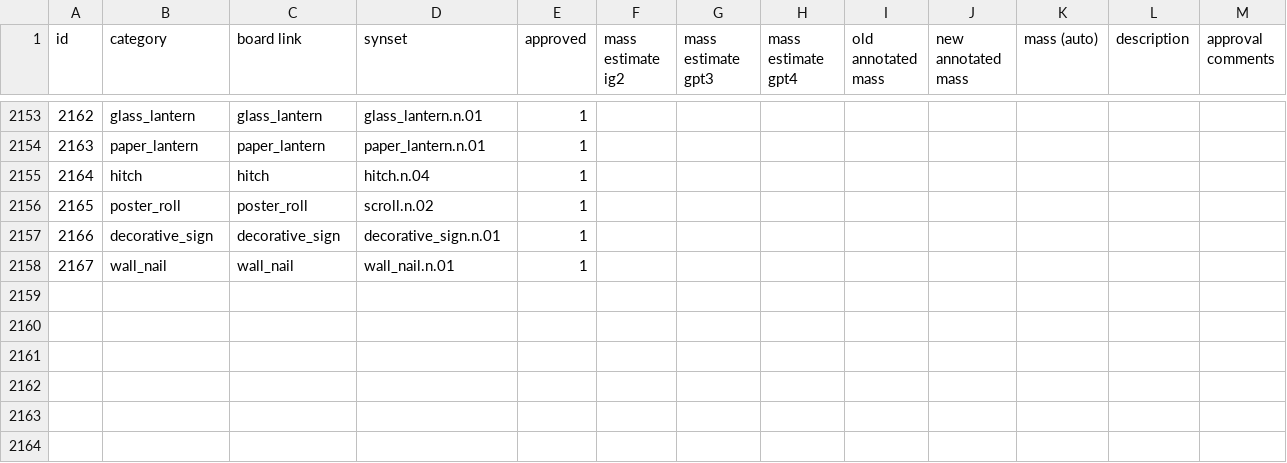
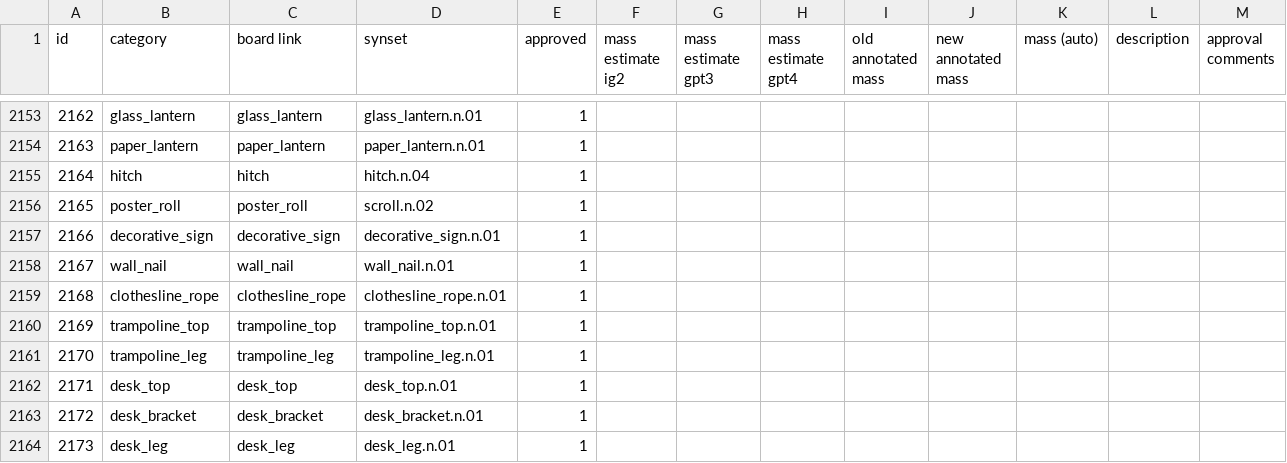
Before and after one commit to StanfordVL/bddl, a CSV file: bddl/generated_data/category_mapping.csv, drawn as a sheet; only a part is shown, gaps mark what is left out; the diff names each change by its address in the sheet, - before the commit and + after, or states it on an @@ line.

```diff
--- a/bddl/generated_data/category_mapping.csv
+++ b/bddl/generated_data/category_mapping.csv
+row 2159: 2168 | clothesline_rope | clothesline_rope | clothesline_rope.n.01 | 1
+row 2160: 2169 | trampoline_top | trampoline_top | trampoline_top.n.01 | 1
+row 2161: 2170 | trampoline_leg | trampoline_leg | trampoline_leg.n.01 | 1
+row 2162: 2171 | desk_top | desk_top | desk_top.n.01 | 1
+row 2163: 2172 | desk_bracket | desk_bracket | desk_bracket.n.01 | 1
+row 2164: 2173 | desk_leg | desk_leg | desk_leg.n.01 | 1
```
Also changed, not shown: 2 other files.
